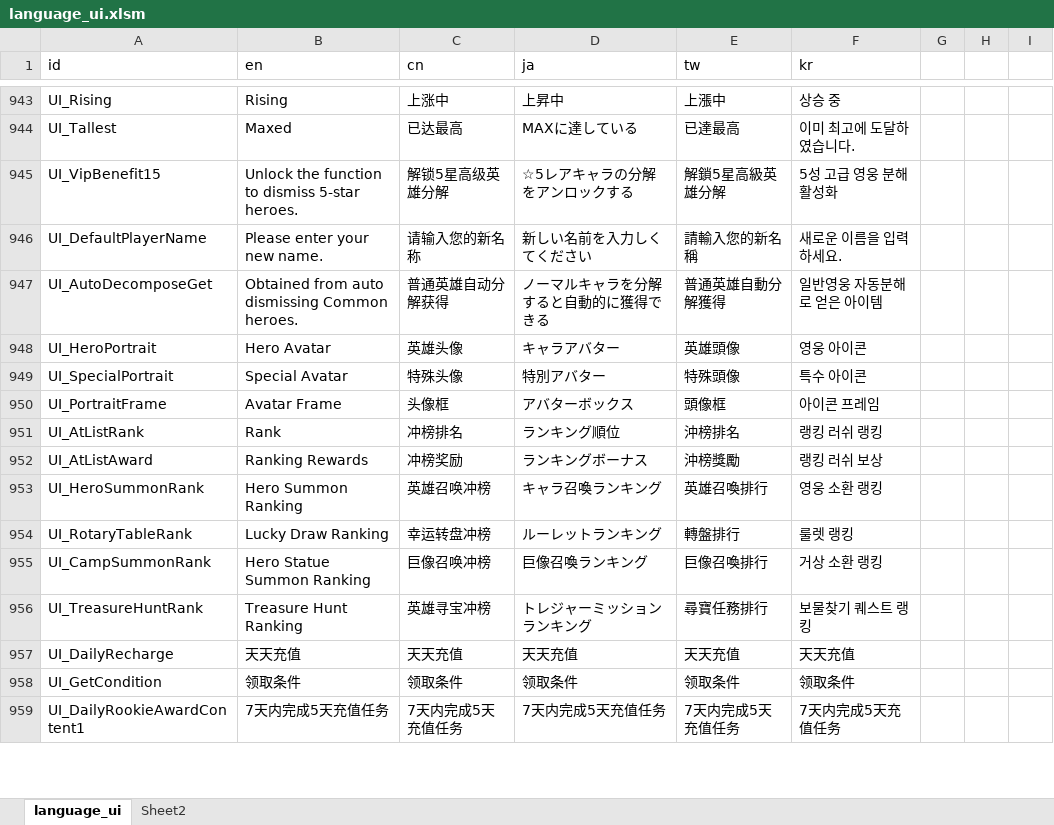
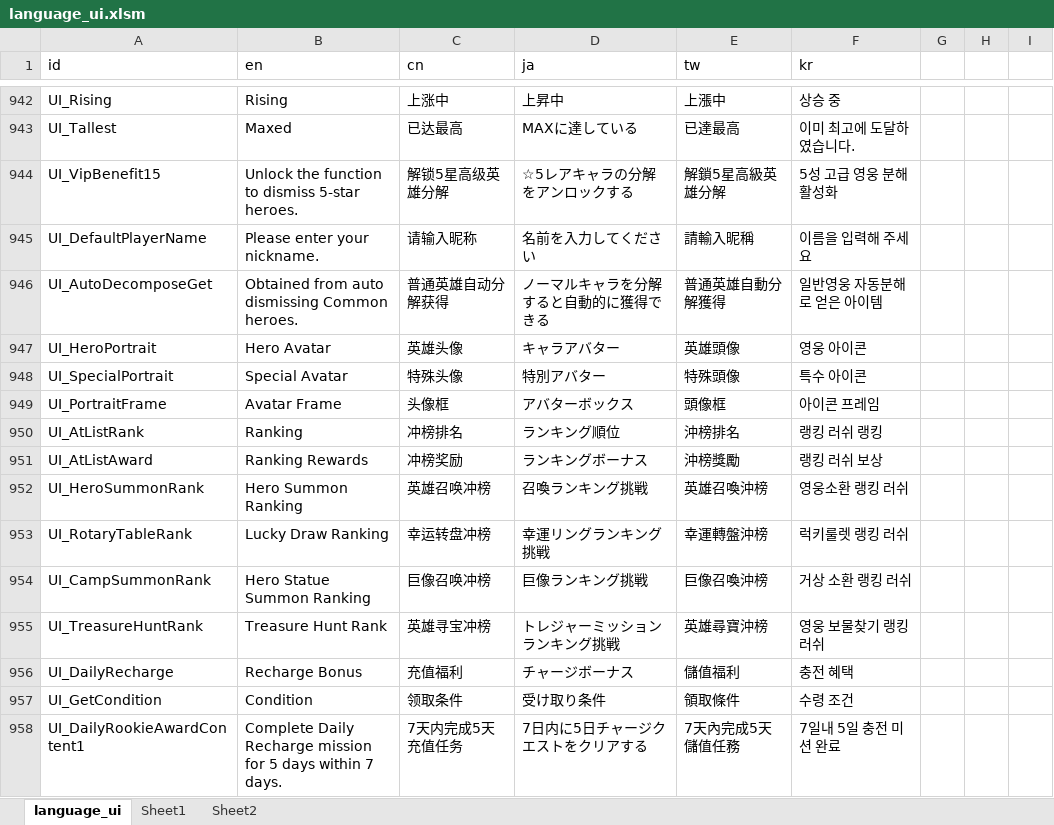
Before and after one commit to shaoyangzhuang27-lang/PreviewDemo, an Excel workbook: base_res/value_table/language_ui.xlsm, sheet language_ui, drawn as a sheet; only a part is shown, gaps mark what is left out; values as stored, in another font and other column widths than the file's, no cell formats; conditional formats not drawn; addresses are those after the commit; the diff covers the shown part only; the diff names each change by its address in the sheet, - before the commit and + after, or states it on an @@ line.

```diff
--- a/base_res/value_table/language_ui.xlsm (sheet language_ui)
+++ b/base_res/value_table/language_ui.xlsm (sheet language_ui)
+sheet tab: Sheet1
-B945 (en): Please enter your new name.
+B945 (en): Please enter your nickname.
-C945 (cn): 请输入您的新名称
+C945 (cn): 请输入昵称
-D945 (ja): 新しい名前を入力しくてください
+D945 (ja): 名前を入力してください
-E945 (tw): 請輸入您的新名稱
+E945 (tw): 請輸入昵稱
-F945 (kr): 새로운 이름을 입력하세요.
+F945 (kr): 이름을 입력해 주세요
-B950 (en): Rank
+B950 (en): Ranking
-D952 (ja): キャラ召喚ランキング
+D952 (ja): 召喚ランキング挑戦
-E952 (tw): 英雄召喚排行
+E952 (tw): 英雄召喚沖榜
-F952 (kr): 영웅 소환 랭킹
+F952 (kr): 영웅소환 랭킹 러쉬
-D953 (ja): ルーレットランキング
+D953 (ja): 幸運リングランキング挑戦
-E953 (tw): 轉盤排行
+E953 (tw): 幸運轉盤沖榜
-F953 (kr): 룰렛 랭킹
+F953 (kr): 럭키룰렛 랭킹 러쉬
-D954 (ja): 巨像召喚ランキング
+D954 (ja): 巨像ランキング挑戦
-E954 (tw): 巨像召喚排行
+E954 (tw): 巨像召喚沖榜
-F954 (kr): 거상 소환 랭킹
+F954 (kr): 거상 소환 랭킹 러쉬
-B955 (en): Treasure Hunt Ranking
+B955 (en): Treasure Hunt Rank
-D955 (ja): トレジャーミッションランキング
+D955 (ja): トレジャーミッションランキング挑戦
-E955 (tw): 尋寶任務排行
+E955 (tw): 英雄尋寶沖榜
-F955 (kr): 보물찾기 퀘스트 랭킹
+F955 (kr): 영웅 보물찾기 랭킹 러쉬
-B956 (en): 天天充值
+B956 (en): Recharge Bonus
-C956 (cn): 天天充值
+C956 (cn): 充值福利
-D956 (ja): 天天充值
+D956 (ja): チャージボーナス
-E956 (tw): 天天充值
+E956 (tw): 儲值福利
-F956 (kr): 天天充值
+F956 (kr): 충전 혜택
-B957 (en): 领取条件
+B957 (en): Condition
-D957 (ja): 领取条件
+D957 (ja): 受け取り条件
-E957 (tw): 领取条件
+E957 (tw): 領取條件
-F957 (kr): 领取条件
+F957 (kr): 수령 조건
-B958 (en): 7天内完成5天充值任务
+B958 (en): Complete Daily Recharge mission for 5 days within 7 days.
-D958 (ja): 7天内完成5天充值任务
+D958 (ja): 7日内に5日チャージクエストをクリアする
-E958 (tw): 7天内完成5天充值任务
+E958 (tw): 7天內完成5天儲值任務
-F958 (kr): 7天内完成5天充值任务
+F958 (kr): 7일내 5일 충전 미션 완료
```
Also changed, not shown: 128 added rows, 3 removed rows and 670 edited cells elsewhere in this sheet, cell formats, base_res/value_table/guild_monster.xlsm, base_res/value_table/heroes.xlsm, 43 other files.
